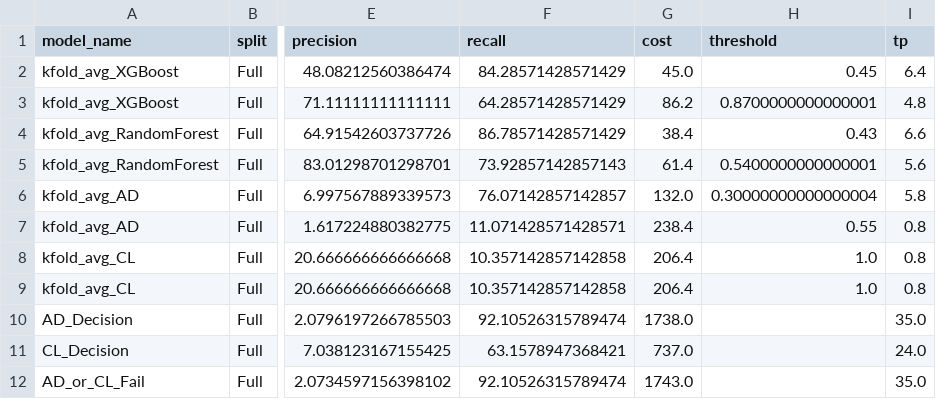
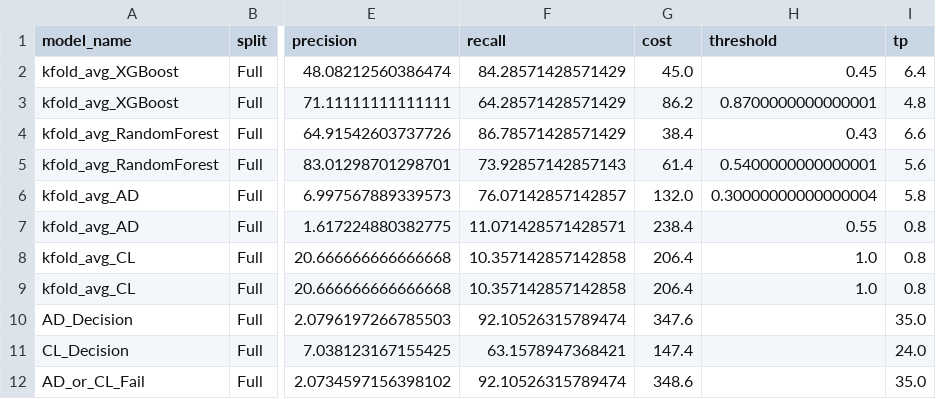
Before and after one commit to QMazaris/ensemble, a CSV file: output/streamlit_data/model_metrics.csv, drawn as a sheet; only a part is shown, gaps mark what is left out; the diff names each change by its address in the sheet, - before the commit and + after, or states it on an @@ line.

```diff
--- a/output/streamlit_data/model_metrics.csv
+++ b/output/streamlit_data/model_metrics.csv
-G10 (cost): 1738.0
+G10 (cost): 347.6
-G11 (cost): 737.0
+G11 (cost): 147.4
-G12 (cost): 1743.0
+G12 (cost): 348.6
```
Also changed, not shown: output/predictions/all_model_predictions.csv, output/streamlit_data/model_summary.csv, 7 other files.
